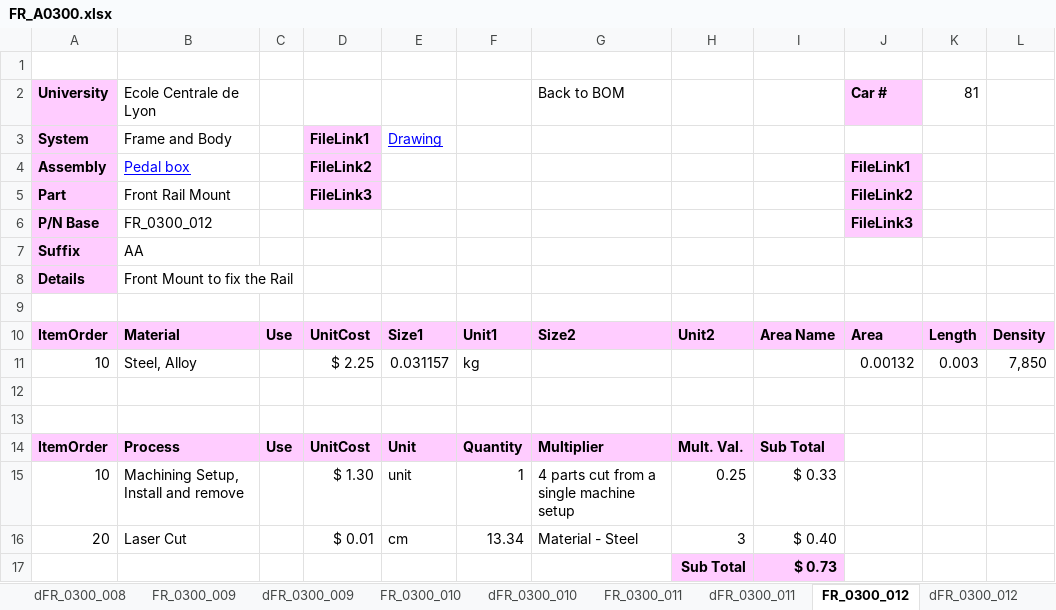
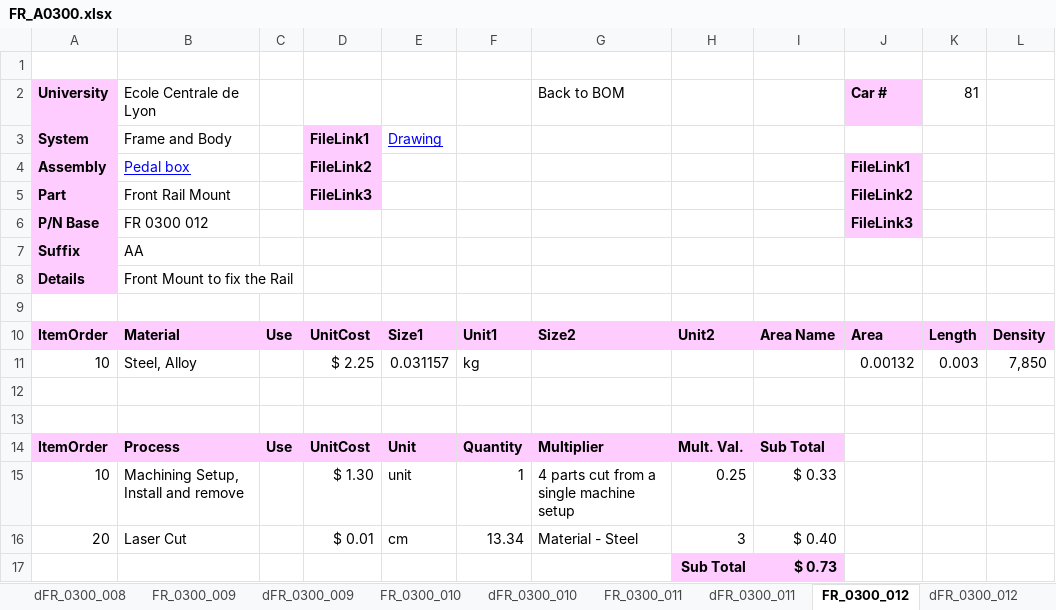
Before and after one commit to epsa-team/Vulcanix-v1.0, an Excel workbook: FR - Frame & Body/Cost/FR_A0300.xlsx, sheet FR_0300_012, drawn as a sheet; only a part is shown; values as stored, in another font and other column widths than the file's, no borders; the diff names each change by its address in the sheet, - before the commit and + after, or states it on an @@ line.

```diff
--- a/FR - Frame & Body/Cost/FR_A0300.xlsx (sheet FR_0300_012)
+++ b/FR - Frame & Body/Cost/FR_A0300.xlsx (sheet FR_0300_012)
-B6: FR_0300_012
+B6: FR 0300 012
```
Also changed, not shown: sheet BOM, sheet FR_0300_013, sheet FR_0300_011, sheet FR_0300_009, sheet FR_0300_010, sheet FR_0300_005, 8 more sheets, FR - Frame & Body/Cost/FR_A0400.xlsx.
